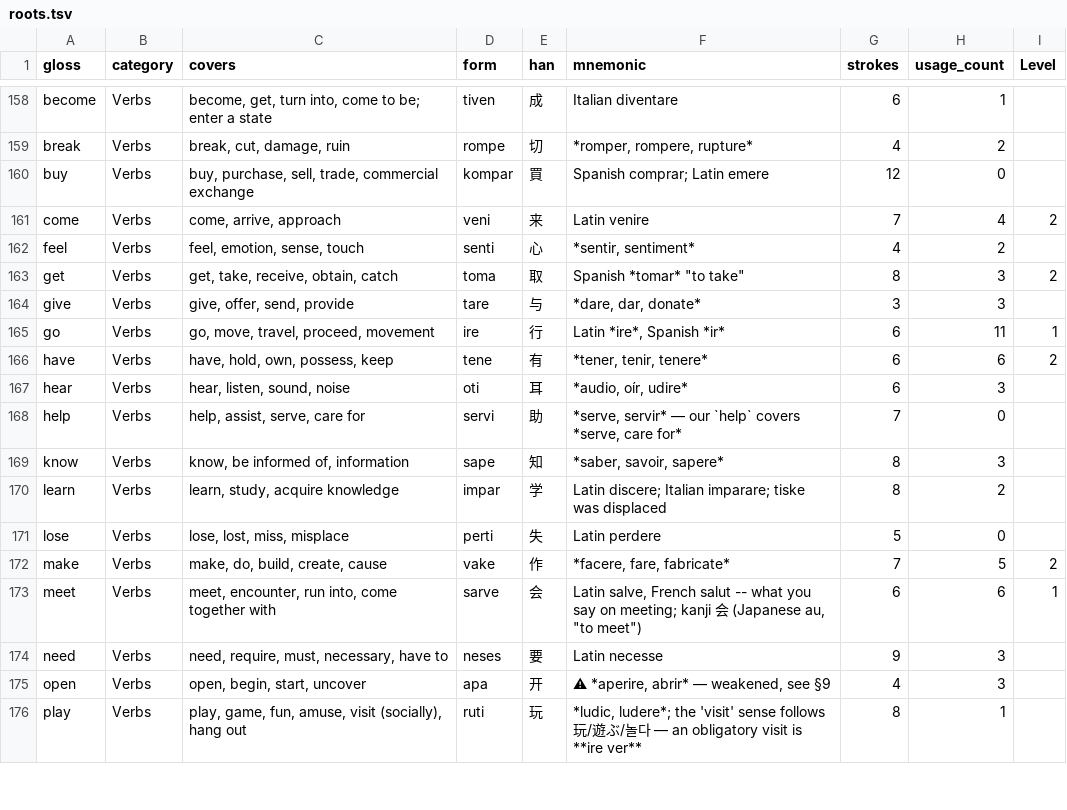
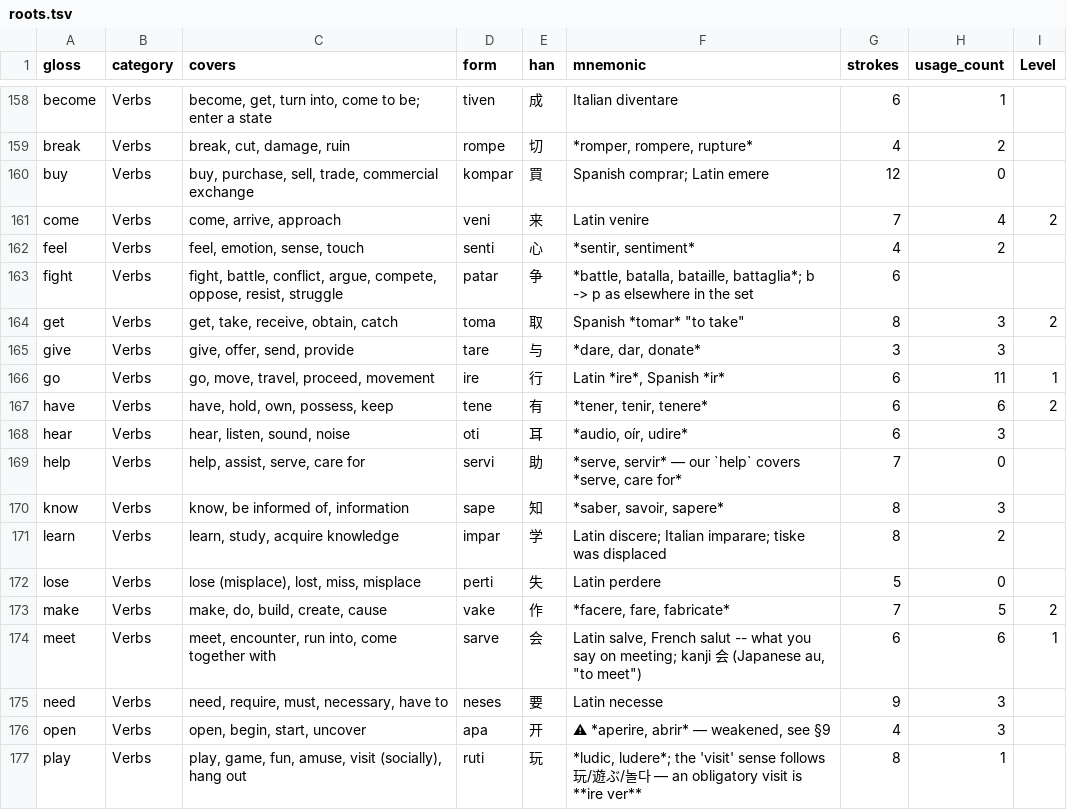
Before and after one commit to JoeStrout/pikotika, a TSV file: roots.tsv, drawn as a sheet; only a part is shown, gaps mark what is left out.

```diff
--- a/roots.tsv
+++ b/roots.tsv
@@ -162,2 +162,3 @@ come	Verbs	come, arrive, approach	veni	来	Latin venire	7	4	2
 feel	Verbs	feel, emotion, sense, touch	senti	心	*sentir, sentiment*	4	2	
+fight	Verbs	fight, battle, conflict, argue, compete, oppose, resist, struggle	patar	争	*battle, batalla, bataille, battaglia*; b -> p as elsewhere in the set	6		
 get	Verbs	get, take, receive, obtain, catch	toma	取	"Spanish *tomar* ""to take"""	8	3	2
@@ -170,3 +171,3 @@ know	Verbs	know, be informed of, information	sape	知	*saber, savoir, sapere*	8
 learn	Verbs	learn, study, acquire knowledge	impar	学	Latin discere; Italian imparare; tiske was displaced	8	2	
-lose	Verbs	lose, lost, miss, misplace	perti	失	Latin perdere	5	0	
+lose	Verbs	lose (misplace), lost, miss, misplace	perti	失	Latin perdere	5	0	
 make	Verbs	make, do, build, create, cause	vake	作	*facere, fare, fabricate*	7	5	2
```
Also changed, not shown: compounds.tsv, 4 other files.
